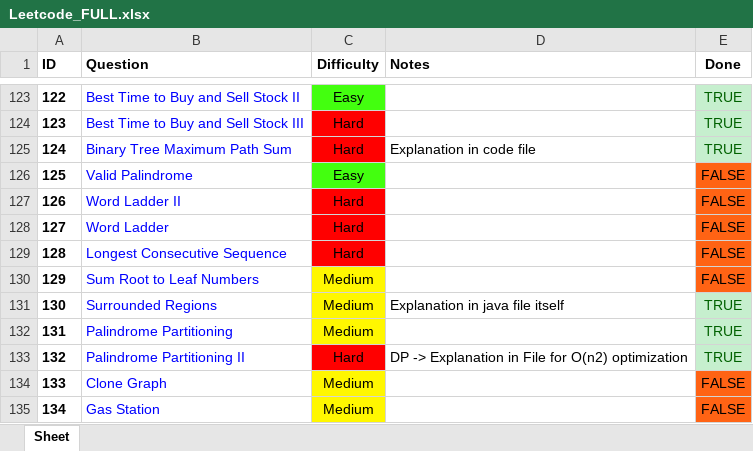
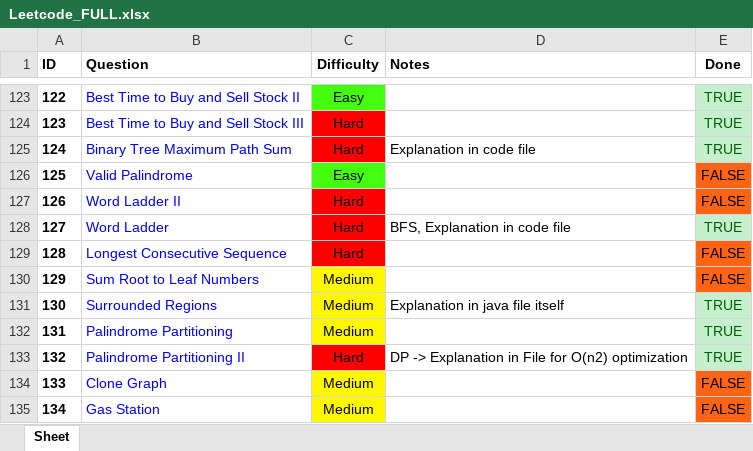
Before and after one commit to RohanTrix/Competitive-Practice, an Excel workbook: DOCS/Leetcode_FULL.xlsx, sheet Sheet, drawn as a sheet; only a part is shown, gaps mark what is left out; values as stored, in another font and other column widths than the file's, no borders; the diff names each change by its address in the sheet, - before the commit and + after, or states it on an @@ line.

```diff
--- a/DOCS/Leetcode_FULL.xlsx (sheet Sheet)
+++ b/DOCS/Leetcode_FULL.xlsx (sheet Sheet)
-D128 (Notes): (empty)
+D128 (Notes): BFS, Explanation in code file
-E128 (Done): FALSE
+E128 (Done): TRUE
@@ E128 fill: #FF6314 → #C6EFCE, text colour: black → #006100 @@
```
Also changed, not shown: 9 other files.
